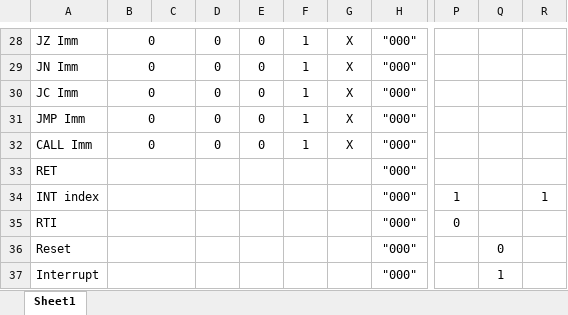
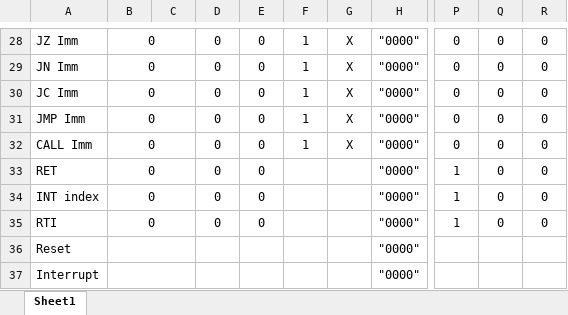
Before and after one commit to MostafaAshraf98/Architecture-Project, an Excel workbook: Tables.xlsx, sheet Sheet1, drawn as a sheet; only a part is shown, gaps mark what is left out; values as stored, in another font and other column widths than the file's, no borders; the diff covers the shown part only; the diff names each change by its address in the sheet, - before the commit and + after, or states it on an @@ line.

```diff
--- a/Tables.xlsx (sheet Sheet1)
+++ b/Tables.xlsx (sheet Sheet1)
-H28:H37: "000"
+H28:H37: "0000"
-P28:P32: (empty)
+P28:P32: 0
-Q28:Q35: (empty)
+Q28:Q35: 0
-R28:R33: (empty)
+R28:R33: 0
-B33:B35: (empty)
+B33:B35: 0
-D33:D35: (empty)
+D33:D35: 0
-E33:E35: (empty)
+E33:E35: 0
-P33: (empty)
+P33: 1
-R34: 1
+R34: 0
-P35: 0
+P35: 1
-R35: (empty)
+R35: 0
-Q36: 0
+Q36: (empty)
-Q37: 1
+Q37: (empty)
```
Also changed, not shown: 100 edited cells and merged cells elsewhere in this sheet, 8 other files.
